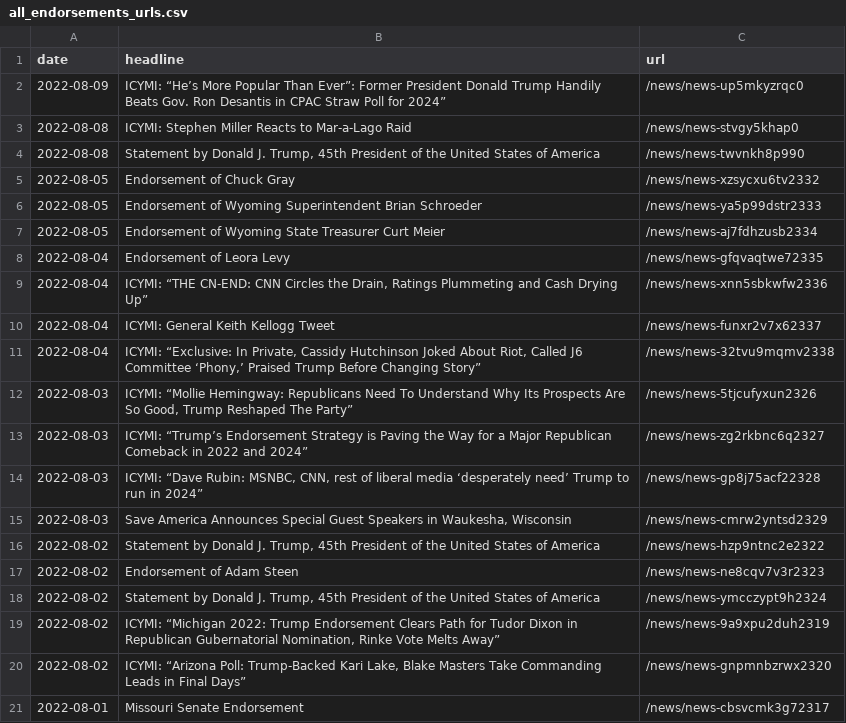
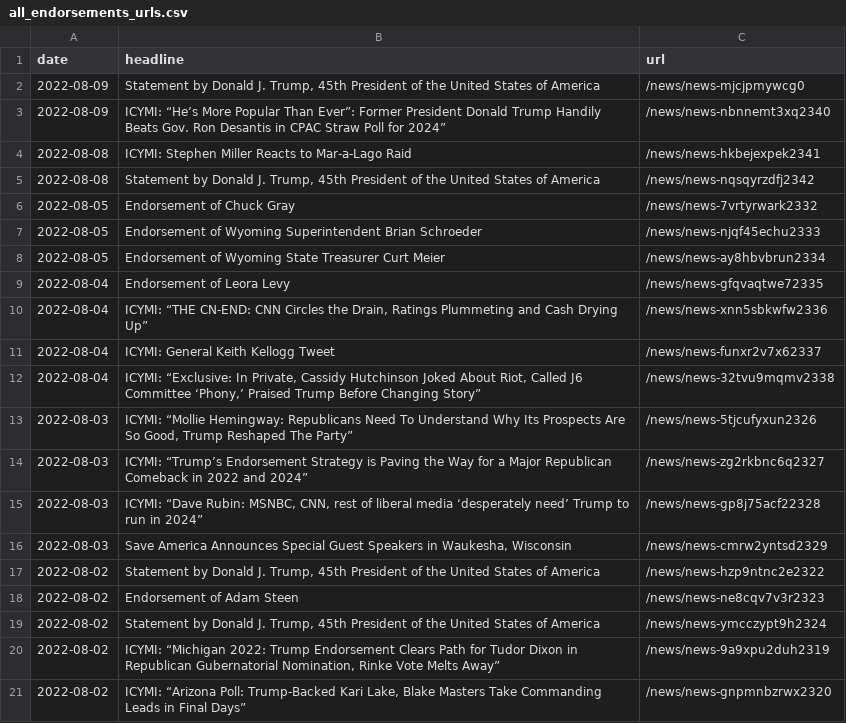
Before and after one commit to gridviz/trump-releases, a CSV file: data/all_endorsements_urls.csv, drawn as a sheet.

```diff
--- a/data/all_endorsements_urls.csv
+++ b/data/all_endorsements_urls.csv
@@ -1,8 +1,9 @@
 date,headline,url
-2022-08-09,ICYMI: “He’s More Popular Than Ever”: Former President Donald Trump Handily Beats Gov. Ron Desantis in CPAC Straw Poll for 2024”,/news/news-up5mkyzrqc0
-2022-08-08,ICYMI: Stephen Miller Reacts to Mar-a-Lago Raid,/news/news-stvgy5khap0
-2022-08-08,"Statement by Donald J. Trump, 45th President of the United States of America",/news/news-twvnkh8p990
-2022-08-05,Endorsement of Chuck Gray,/news/news-xzsycxu6tv2332
-2022-08-05,Endorsement of Wyoming Superintendent Brian Schroeder,/news/news-ya5p99dstr2333
-2022-08-05,Endorsement of Wyoming State Treasurer Curt Meier,/news/news-aj7fdhzusb2334
+2022-08-09,"Statement by Donald J. Trump, 45th President of the United States of America",/news/news-mjcjpmywcg0
+2022-08-09,ICYMI: “He’s More Popular Than Ever”: Former President Donald Trump Handily Beats Gov. Ron Desantis in CPAC Straw Poll for 2024”,/news/news-nbnnemt3xq2340
+2022-08-08,ICYMI: Stephen Miller Reacts to Mar-a-Lago Raid,/news/news-hkbejexpek2341
+2022-08-08,"Statement by Donald J. Trump, 45th President of the United States of America",/news/news-nqsqyrzdfj2342
+2022-08-05,Endorsement of Chuck Gray,/news/news-7vrtyrwark2332
+2022-08-05,Endorsement of Wyoming Superintendent Brian Schroeder,/news/news-njqf45echu2333
+2022-08-05,Endorsement of Wyoming State Treasurer Curt Meier,/news/news-ay8hbvbrun2334
 2022-08-04,Endorsement of Leora Levy,/news/news-gfqvaqtwe72335
@@ -20,2 +21 @@ date,headline,url
 2022-08-02,"ICYMI: “Arizona Poll: Trump-Backed Kari Lake, Blake Masters Take Commanding Leads in Final Days”",/news/news-gnpmnbzrwx2320
-2022-08-01,Missouri Senate Endorsement,/news/news-cbsvcmk3g72317
```
Also changed, not shown: data/processed/all_press_releases_latest.csv, 1 other file.
